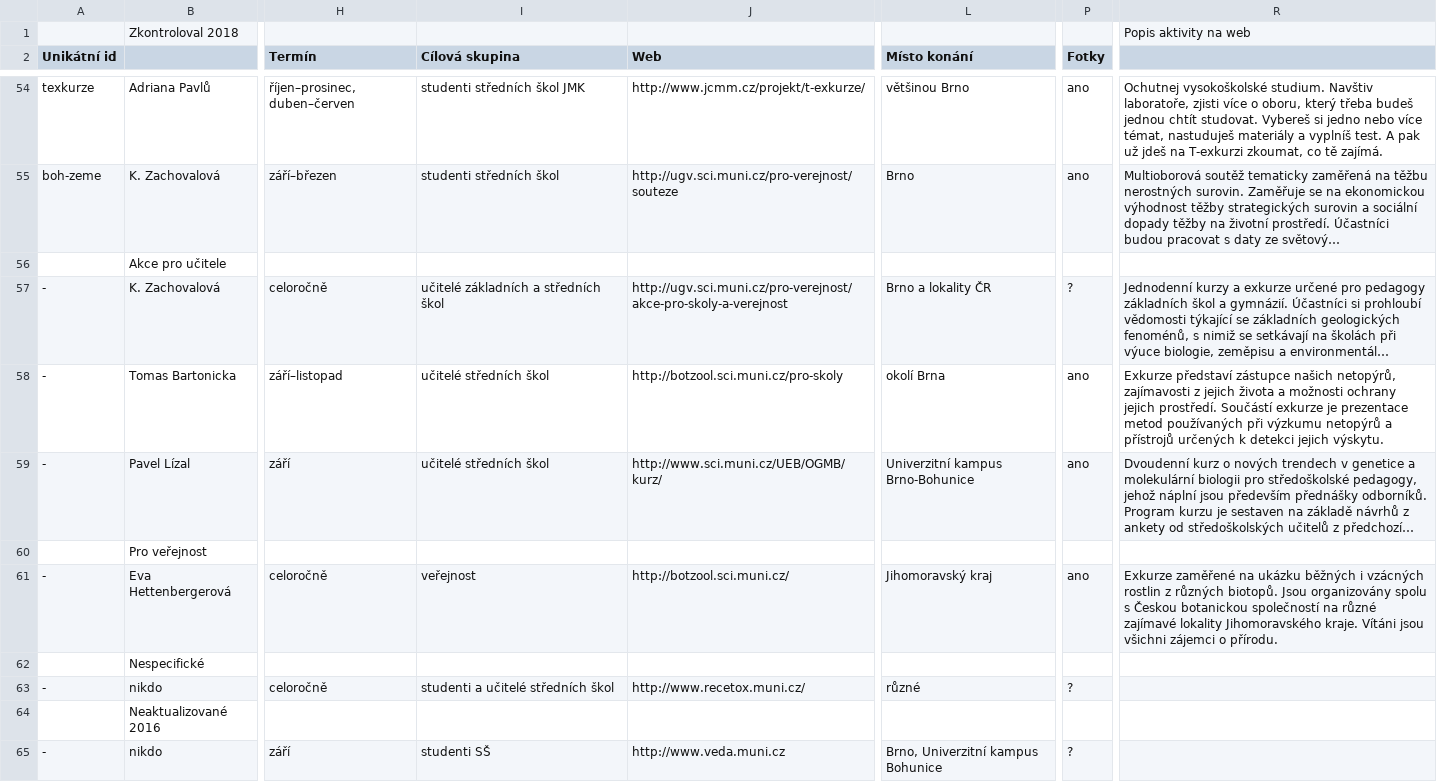
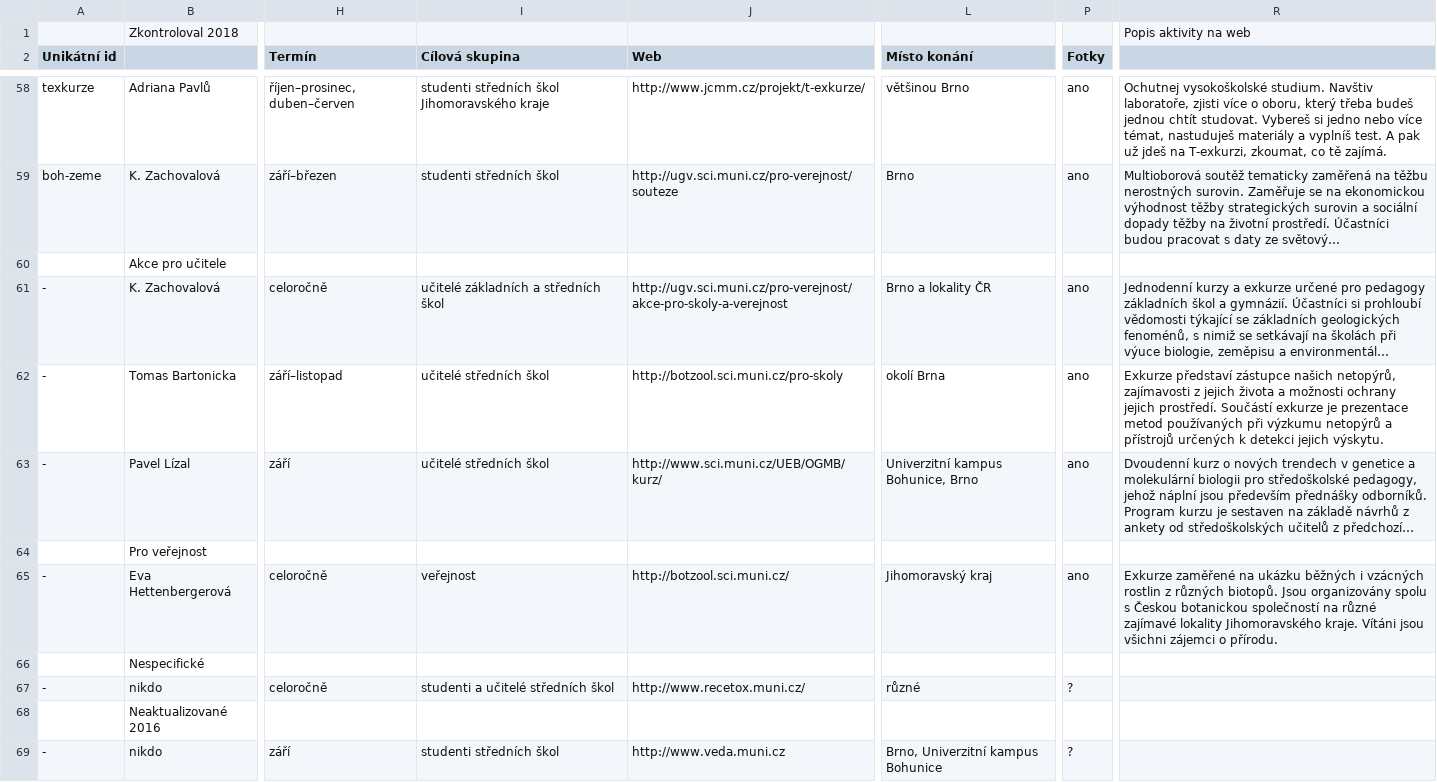
Before and after one commit to zverinec/prostredoskolaky-web, a CSV file: activities.csv, drawn as a sheet; only a part is shown, gaps mark what is left out; long unchanged cells end in …; addresses are those after the commit; the diff covers the shown part only; the diff names each change by its address in the sheet, - before the commit and + after, or states it on an @@ line.

```diff
--- a/activities.csv
+++ b/activities.csv
-I58 (Cílová skupina): studenti středních škol JMK
+I58 (Cílová skupina): studenti středních škol Jihomoravského kraje
-R58: …jdeš na T-exkurzi zkoumat, co…
+R58: …jdeš na T-exkurzi, zkoumat, co…
-P61 (Fotky): ?
+P61 (Fotky): ano
-L63 (Místo konání): Univerzitní kampus Brno-Bohunice
+L63 (Místo konání): Univerzitní kampus Bohunice, Brno
-I69 (Cílová skupina): studenti SŠ
+I69 (Cílová skupina): studenti středních škol
```
Also changed, not shown: 4 added rows and 38 edited cells elsewhere in this file.
